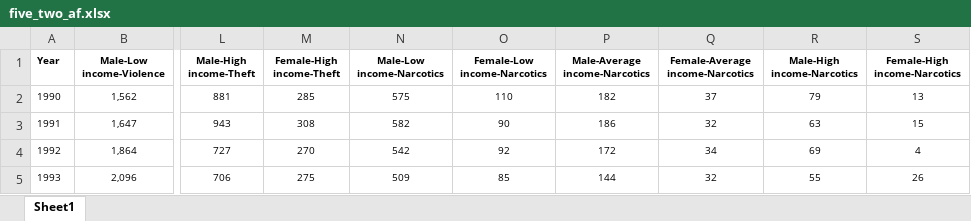
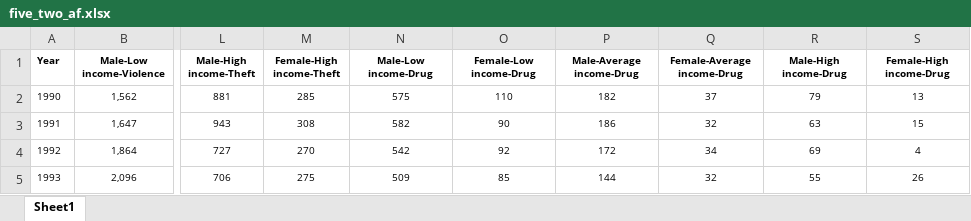
Before and after one commit to weswasi/UnequalCrimeDrop, an Excel workbook: datasets/five_two_af.xlsx, sheet Sheet1, drawn as a sheet; only a part is shown, gaps mark what is left out; values as stored, in another font and other column widths than the file's, no borders; the diff names each change by its address in the sheet, - before the commit and + after, or states it on an @@ line.

```diff
--- a/datasets/five_two_af.xlsx (sheet Sheet1)
+++ b/datasets/five_two_af.xlsx (sheet Sheet1)
-N1: Male-Low income-Narcotics
+N1: Male-Low income-Drug
-O1: Female-Low income-Narcotics
+O1: Female-Low income-Drug
-P1: Male-Average income-Narcotics
+P1: Male-Average income-Drug
-Q1: Female-Average income-Narcotics
+Q1: Female-Average income-Drug
-R1: Male-High income-Narcotics
+R1: Male-High income-Drug
-S1: Female-High income-Narcotics
+S1: Female-High income-Drug
```
Also changed, not shown: datasets/four_three_ac.xlsx, datasets/four_three_df.xlsx, 3 other files.
